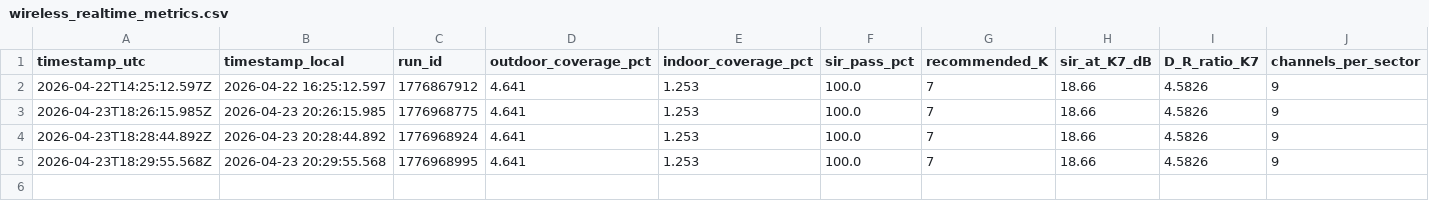
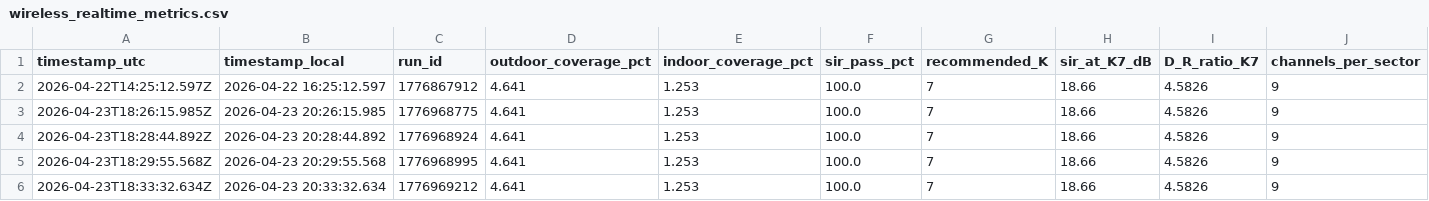
Before and after one commit to geranimoekia/District-Telehealth-And-Emergency-Communication-Network, a CSV file: outputs/wireless_realtime_metrics.csv, drawn as a sheet; only a part is shown; rows hold the shown columns only; the diff names each change by its address in the sheet, - before the commit and + after, or states it on an @@ line.

```diff
--- a/outputs/wireless_realtime_metrics.csv
+++ b/outputs/wireless_realtime_metrics.csv
+row 6: 2026-04-23T18:33:32.634Z | 2026-04-23 20:33:32.634 | 1776969212 | 4.641 | 1.253 | 100.0 | 7 | 18.66 | 4.5826 | 9
```
Also changed, not shown: outputs/wireless_breaking_point.csv, outputs/wireless_coverage_grid.csv, 16 other files.
